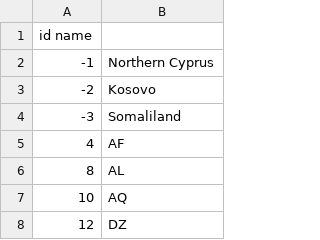
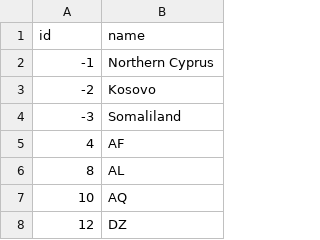
Before and after one commit to theodi/open-data-certificate, a TSV file: app/assets/homepage_map/data/world-country-names.tsv, drawn as a sheet; only a part is shown; removed rows and columns are numbered as before the commit, all else as after; the diff names each change by its address in the sheet, - before the commit and + after, or states it on an @@ line.

Commit message:
corrected header tab in country names

```diff
--- a/app/assets/homepage_map/data/world-country-names.tsv
+++ b/app/assets/homepage_map/data/world-country-names.tsv
-row 1: id name
+row 1: id | name
```
